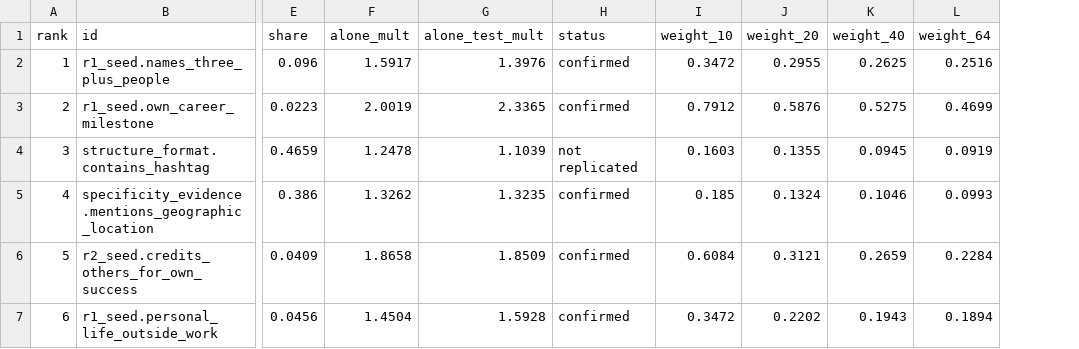
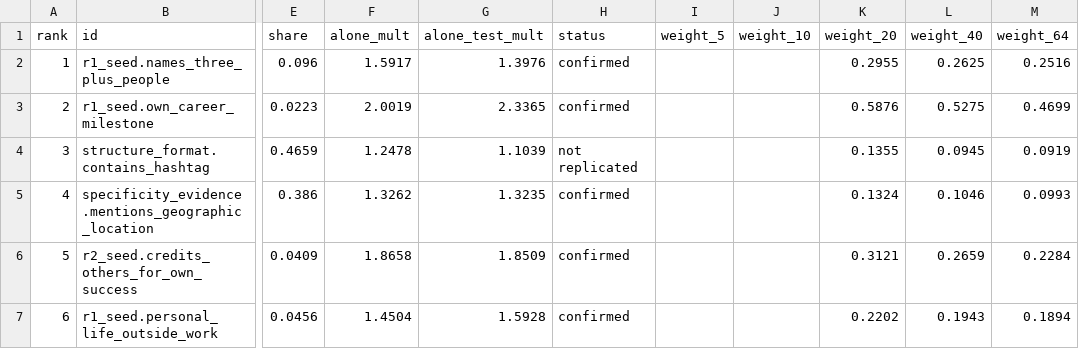
Before and after one commit to clearoy/linkedin-post-lab, a CSV file: research/results/scorecard_items.csv, drawn as a sheet; only a part is shown, gaps mark what is left out; addresses are those after the commit; the diff covers the shown part only; the diff names each change by its address in the sheet, - before the commit and + after, or states it on an @@ line.

```diff
--- a/research/results/scorecard_items.csv
+++ b/research/results/scorecard_items.csv
+column I (weight_5), empty
-J2 (weight_10): 0.3472
+J2 (weight_10): (empty)
-J3 (weight_10): 0.7912
+J3 (weight_10): (empty)
-J4 (weight_10): 0.1603
+J4 (weight_10): (empty)
-J5 (weight_10): 0.185
+J5 (weight_10): (empty)
-J6 (weight_10): 0.6084
+J6 (weight_10): (empty)
-J7 (weight_10): 0.3472
+J7 (weight_10): (empty)
```
Also changed, not shown: 12 edited cells elsewhere in this file, 8 other files.
